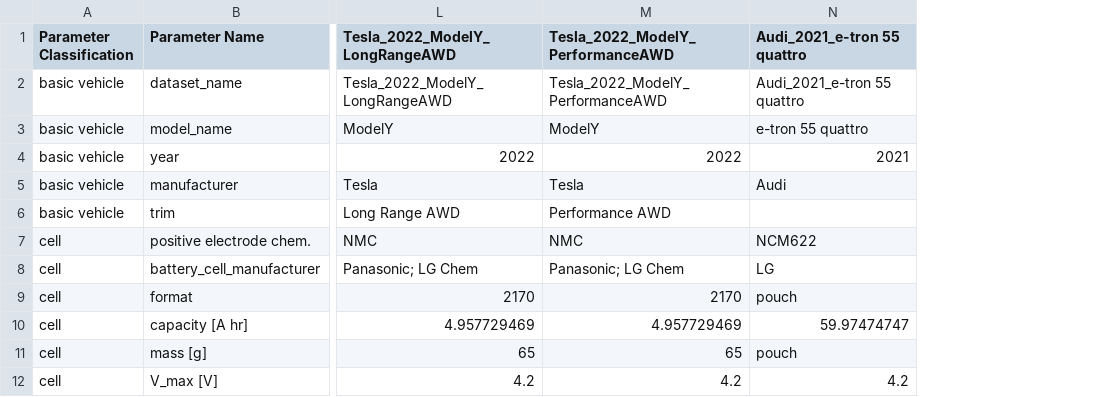
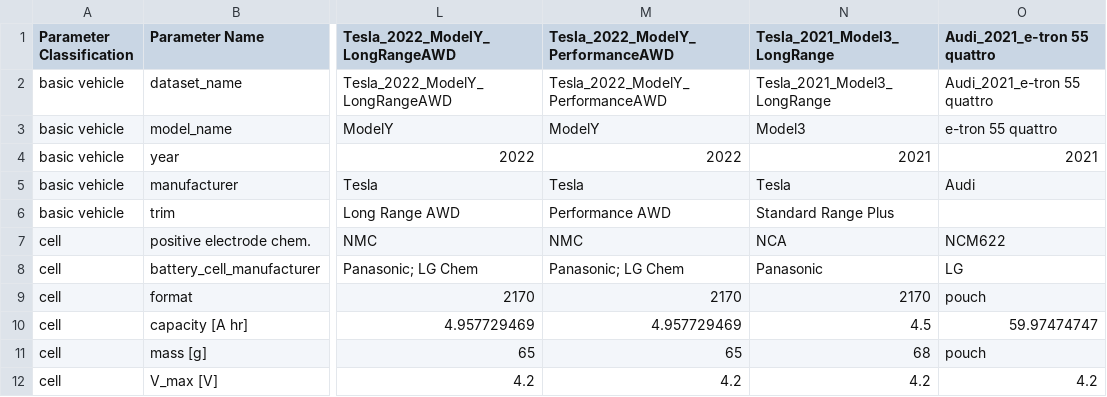
Before and after one commit to m0in92/bmslogic, a CSV file: bmslogic/parameter_sets/application/EV/EV_dataset.csv, drawn as a sheet; only a part is shown, gaps mark what is left out; the diff names each change by its address in the sheet, - before the commit and + after, or states it on an @@ line.

```diff
--- a/bmslogic/parameter_sets/application/EV/EV_dataset.csv
+++ b/bmslogic/parameter_sets/application/EV/EV_dataset.csv
+column N (Tesla_2021_Model3_LongRange), rows 2-12: Tesla_2021_Model3_LongRange | Model3 | 2021 | Tesla | Standard Range Plus | NCA | Panasonic | 2170 | 4.5 | 68 | 4.2
```
Also changed, not shown: 2 other files.
